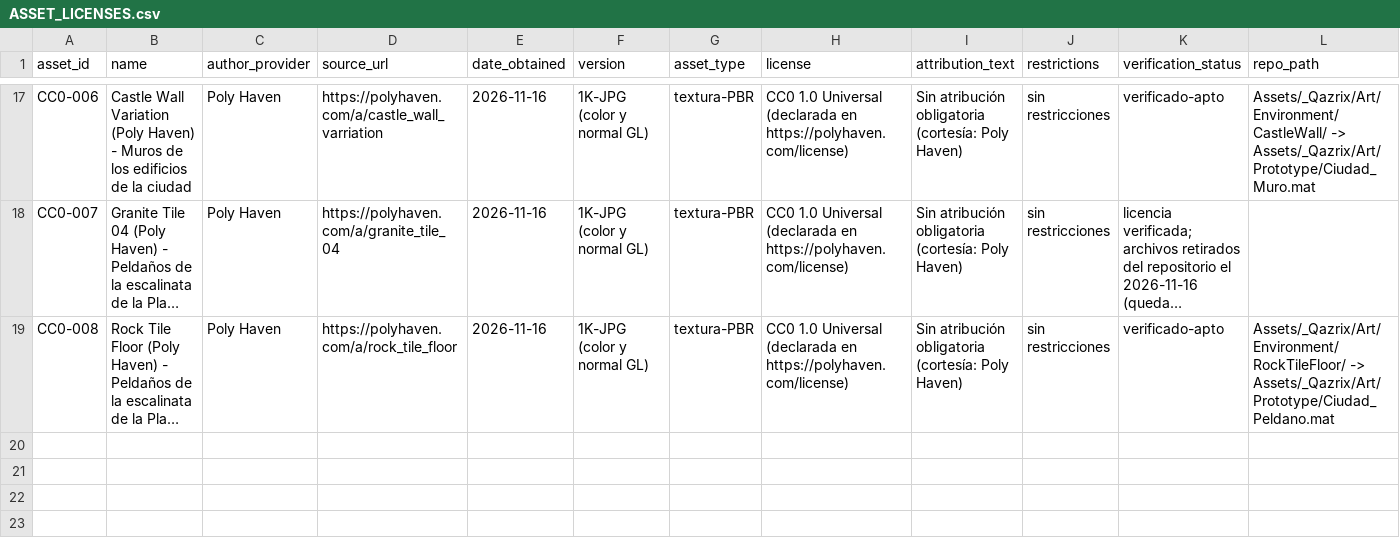
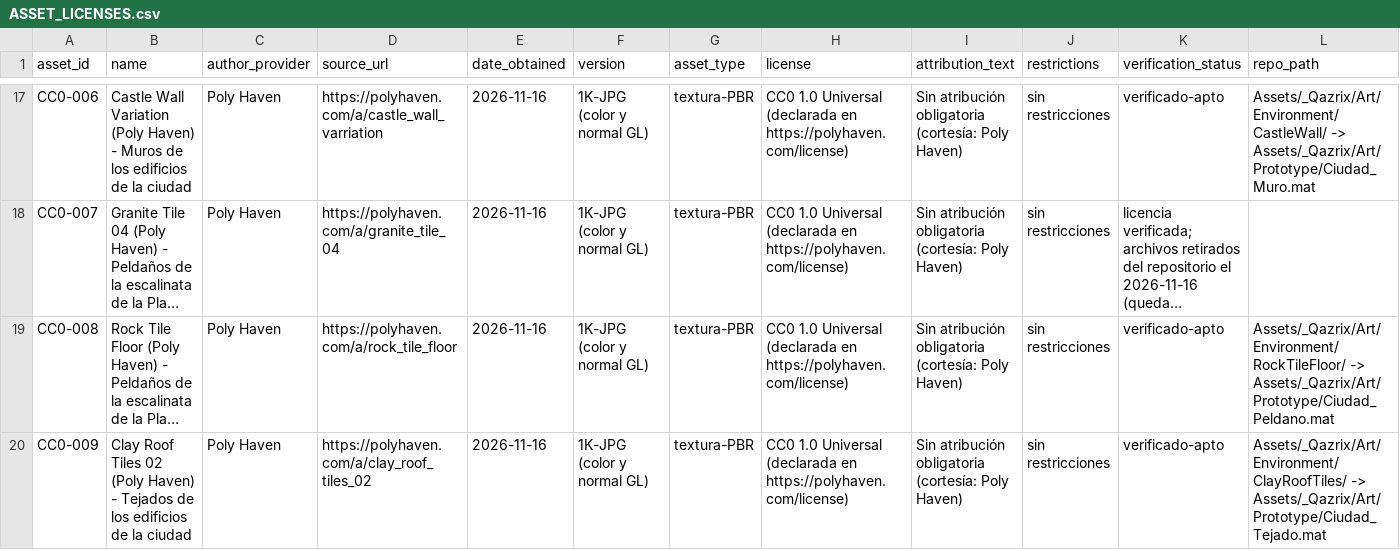
Before and after one commit to Doppellopez/Qazrix, a CSV file: Research/ASSET_LICENSES.csv, drawn as a sheet; only a part is shown, gaps mark what is left out; long unchanged cells end in …; rows hold the shown columns only; the diff names each change by its address in the sheet, - before the commit and + after, or states it on an @@ line.

```diff
--- a/Research/ASSET_LICENSES.csv
+++ b/Research/ASSET_LICENSES.csv
+row 20: CC0-009 | Clay Roof Tiles 02 (Poly Haven) - Tejados de los edificios de la ciudad | Poly Haven | https://polyhaven.com/a/clay_roof_tiles_02 | 2026-11-16 | 1K-JPG (color y normal GL) | textura-PBR | CC0 1.0 Universal (declarada en https://polyhaven.com/license) | Sin atribución obligatoria (cortesía: Poly Haven) | sin restricciones | verificado-apto | Assets/_Qazrix/Art/Environment/ClayRoofTiles/ -> Assets/_Qazrix/Art/Prototype/Ciudad_Tejado.mat
```
Also changed, not shown: 17 other files.
